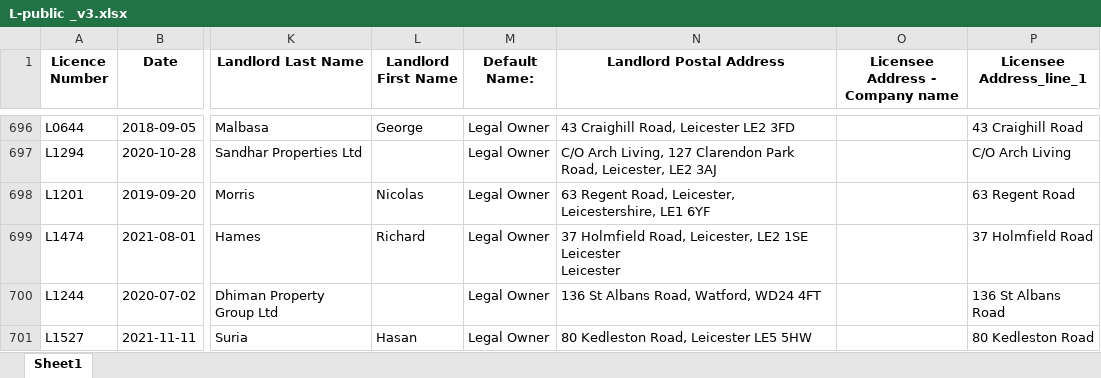
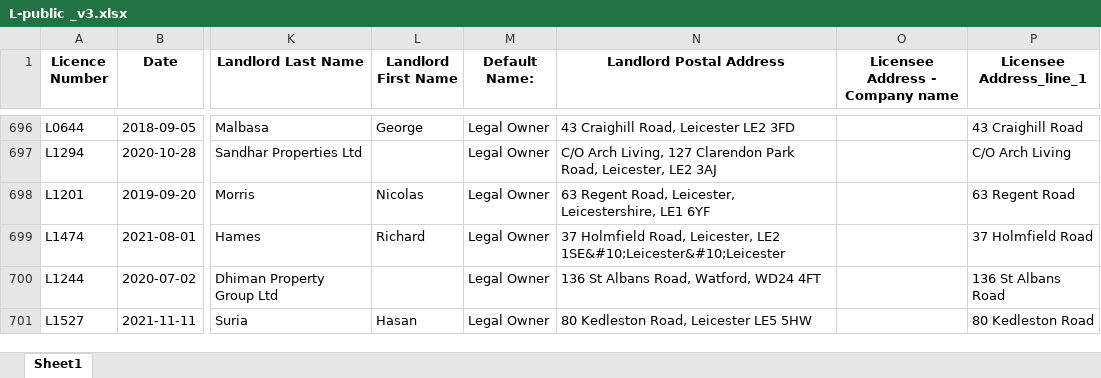
Before and after one commit to saifarnab/web_scraping, an Excel workbook: address_parser/data/L-public _v3.xlsx, sheet Sheet1, drawn as a sheet; only a part is shown, gaps mark what is left out; values as stored, in another font and other column widths than the file's, no borders; ↵ is a line break in a cell; the diff covers the shown part only; the diff names each change by its address in the sheet, - before the commit and + after, or states it on an @@ line.

```diff
--- a/address_parser/data/L-public _v3.xlsx (sheet Sheet1)
+++ b/address_parser/data/L-public _v3.xlsx (sheet Sheet1)
-N699 (Landlord Postal Address): …Leicester, LE2 1SE ↵ Leicester ↵ Leicester
+N699 (Landlord Postal Address): …Leicester, LE2 1SE&#10;Leicester&#10;Leicester
```
Also changed, not shown: 9 edited cells elsewhere in this sheet, address_parser/L-public_v2.xlsx, 12 other files.
